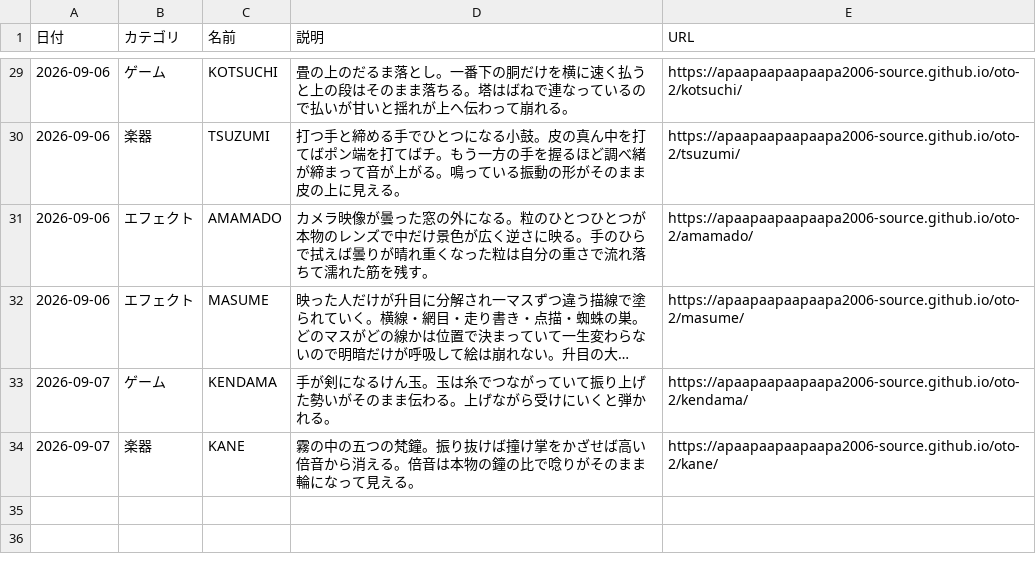
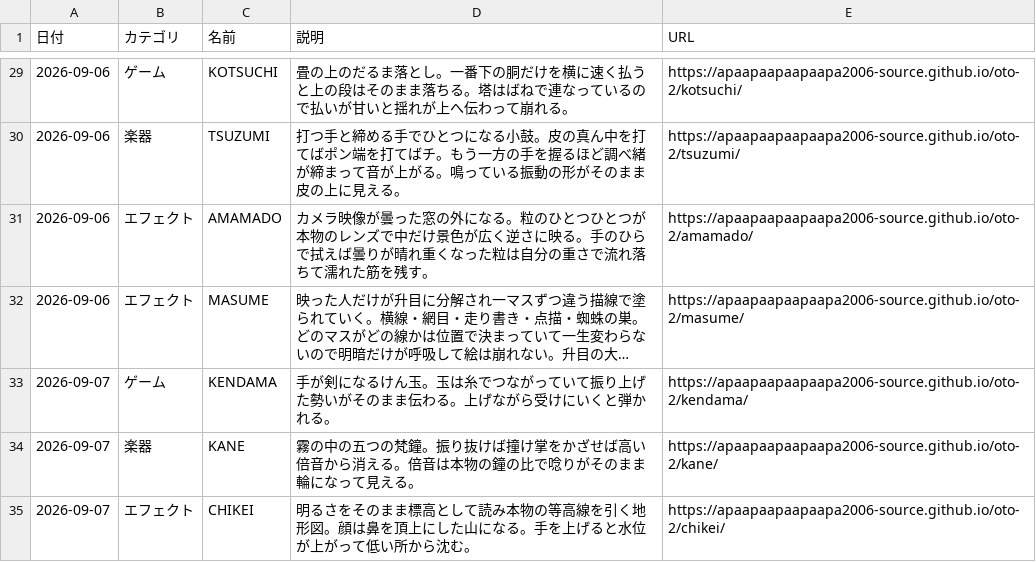
Before and after one commit to apaapaapaapaapa2006-source/oto-2, a CSV file: works.csv, drawn as a sheet; only a part is shown, gaps mark what is left out; long unchanged cells end in ….

```diff
--- a/works.csv
+++ b/works.csv
@@ -34 +34,2 @@
 2026-09-07,楽器,KANE,霧の中の五つの梵鐘。振り抜けば撞け掌をかざせば高い倍音から消える。倍音は本物の鐘の比で唸りがそのまま輪になって見える。,https://apaapaapaapaapa2006-source.github.io/oto-2/kane/
+2026-09-07,エフェクト,CHIKEI,明るさをそのまま標高として読み本物の等高線を引く地形図。顔は鼻を頂上にした山になる。手を上げると水位が上がって低い所から沈む。,https://apaapaapaapaapa2006-source.github.io/oto-2/chikei/
```
Also changed, not shown: 2 other files.
